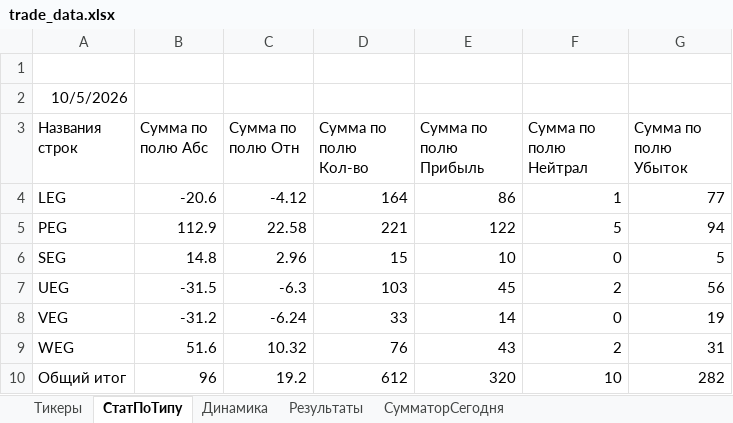
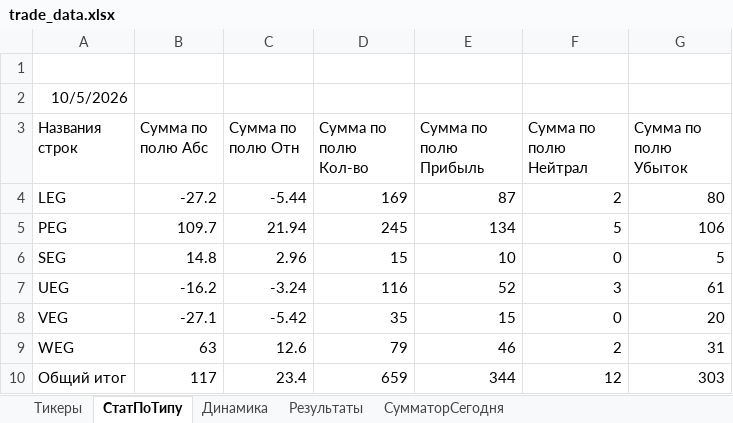
Before and after one commit to Anubis1Good/RichLaughter3, an Excel workbook: __docs/trade_data.xlsx, sheet СтатПоТипу, drawn as a sheet; values as stored, in another font and other column widths than the file's, no borders; the diff names each change by its address in the sheet, - before the commit and + after, or states it on an @@ line.

```diff
--- a/__docs/trade_data.xlsx (sheet СтатПоТипу)
+++ b/__docs/trade_data.xlsx (sheet СтатПоТипу)
-B4 (Сумма по полю Абс): -20.6
+B4 (Сумма по полю Абс): -27.2
-C4 (Сумма по полю Отн): -4.12
+C4 (Сумма по полю Отн): -5.44
-D4 (Сумма по полю Кол-во): 164
+D4 (Сумма по полю Кол-во): 169
-E4 (Сумма по полю Прибыль): 86
+E4 (Сумма по полю Прибыль): 87
-F4 (Сумма по полю Нейтрал): 1
+F4 (Сумма по полю Нейтрал): 2
-G4 (Сумма по полю Убыток): 77
+G4 (Сумма по полю Убыток): 80
-B5 (Сумма по полю Абс): 112.9
+B5 (Сумма по полю Абс): 109.7
-C5 (Сумма по полю Отн): 22.58
+C5 (Сумма по полю Отн): 21.94
-D5 (Сумма по полю Кол-во): 221
+D5 (Сумма по полю Кол-во): 245
-E5 (Сумма по полю Прибыль): 122
+E5 (Сумма по полю Прибыль): 134
-G5 (Сумма по полю Убыток): 94
+G5 (Сумма по полю Убыток): 106
-B7 (Сумма по полю Абс): -31.5
+B7 (Сумма по полю Абс): -16.2
-C7 (Сумма по полю Отн): -6.3
+C7 (Сумма по полю Отн): -3.24
-D7 (Сумма по полю Кол-во): 103
+D7 (Сумма по полю Кол-во): 116
-E7 (Сумма по полю Прибыль): 45
+E7 (Сумма по полю Прибыль): 52
-F7 (Сумма по полю Нейтрал): 2
+F7 (Сумма по полю Нейтрал): 3
-G7 (Сумма по полю Убыток): 56
+G7 (Сумма по полю Убыток): 61
-B8 (Сумма по полю Абс): -31.2
+B8 (Сумма по полю Абс): -27.1
-C8 (Сумма по полю Отн): -6.24
+C8 (Сумма по полю Отн): -5.42
-D8 (Сумма по полю Кол-во): 33
+D8 (Сумма по полю Кол-во): 35
-E8 (Сумма по полю Прибыль): 14
+E8 (Сумма по полю Прибыль): 15
-G8 (Сумма по полю Убыток): 19
+G8 (Сумма по полю Убыток): 20
-B9 (Сумма по полю Абс): 51.6
+B9 (Сумма по полю Абс): 63
-C9 (Сумма по полю Отн): 10.32
+C9 (Сумма по полю Отн): 12.6
-D9 (Сумма по полю Кол-во): 76
+D9 (Сумма по полю Кол-во): 79
-E9 (Сумма по полю Прибыль): 43
+E9 (Сумма по полю Прибыль): 46
-B10 (Сумма по полю Абс): 96
+B10 (Сумма по полю Абс): 117
-C10 (Сумма по полю Отн): 19.2
+C10 (Сумма по полю Отн): 23.4
-D10 (Сумма по полю Кол-во): 612
+D10 (Сумма по полю Кол-во): 659
-E10 (Сумма по полю Прибыль): 320
+E10 (Сумма по полю Прибыль): 344
-F10 (Сумма по полю Нейтрал): 10
+F10 (Сумма по полю Нейтрал): 12
-G10 (Сумма по полю Убыток): 282
+G10 (Сумма по полю Убыток): 303
```
Also changed, not shown: sheet Результаты, sheet СумматорСегодня, sheet Динамика, formulas that keep their value, charts or pictures, __docs/RoadMap.xlsx, 4 other files.
